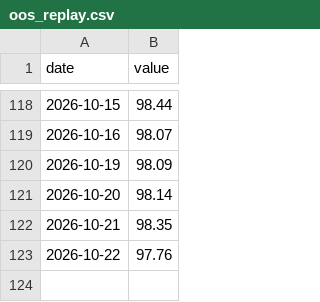
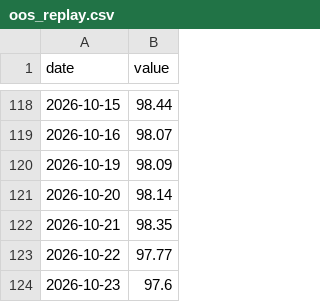
Before and after one commit to DuiArte/static-drift-weight, a CSV file: data/oos_replay.csv, drawn as a sheet; only a part is shown, gaps mark what is left out.

Commit message:
sync: thesis and published backtest figures (report 2026-05-30)
Generated by projects_sync from already-public outputs of DuiArte/ltcma
(origin/main 22e6cc45ae7f, 2026-10-23):
- docs/bt_static_drift_weights.html  blob:6ff1e106f873  (report dated 2026-05-30)
- data/backtests_strategies.json  blob:084f4e8155fc  (catalog updated 2026-10-07)
- data/bt_replay/static_drift_weights.json  blob:710a7afb2ddb  (2026-10-23)

Files: 0 added, 3 modified, 0 deleted.
Leak scan: clean (19 structural rules, 7 identity terms, 7 leak terms).

```diff
--- a/data/oos_replay.csv
+++ b/data/oos_replay.csv
@@ -122,2 +122,3 @@ date,value
 2026-10-21,98.35
-2026-10-22,97.76
+2026-10-22,97.77
+2026-10-23,97.6
```
Also changed, not shown: 2 other files.
